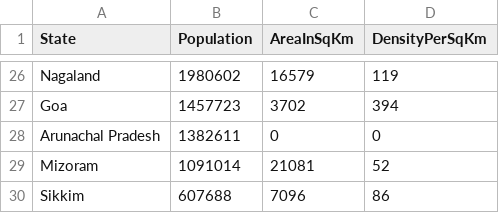
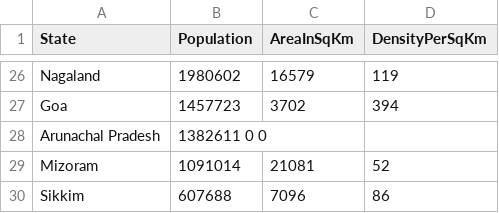
Before and after one commit to shivanjalisangale30/OpenCSVProblem, a CSV file: StateCensusData.csv, drawn as a sheet; only a part is shown, gaps mark what is left out.

```diff
--- a/StateCensusData.csv
+++ b/StateCensusData.csv
@@ -27,3 +27,3 @@ Nagaland,1980602,16579,119
 Goa,1457723,3702,394
-Arunachal Pradesh,1382611,0,0
+Arunachal Pradesh,1382611 0 0
 Mizoram,1091014,21081,52
```
Also changed, not shown: 9 other files.
